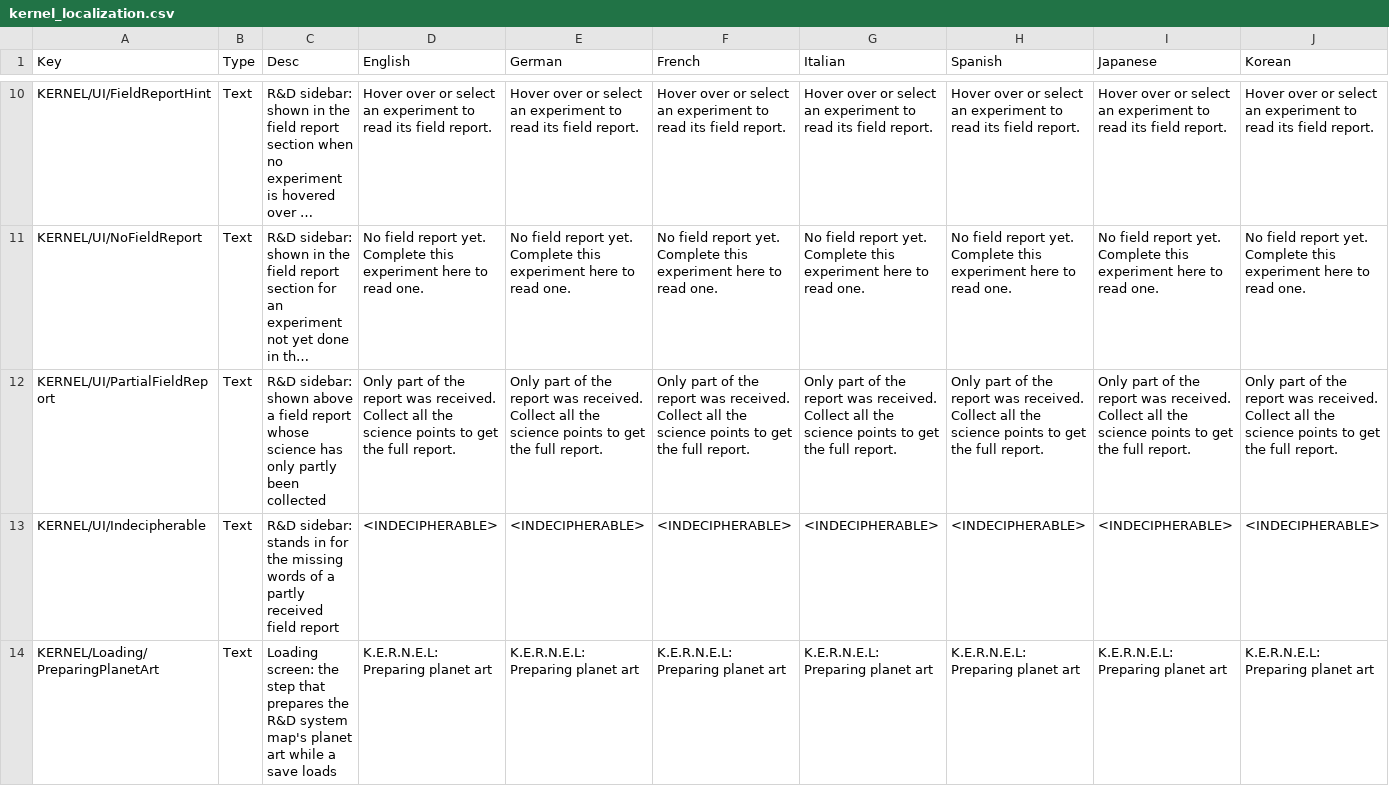
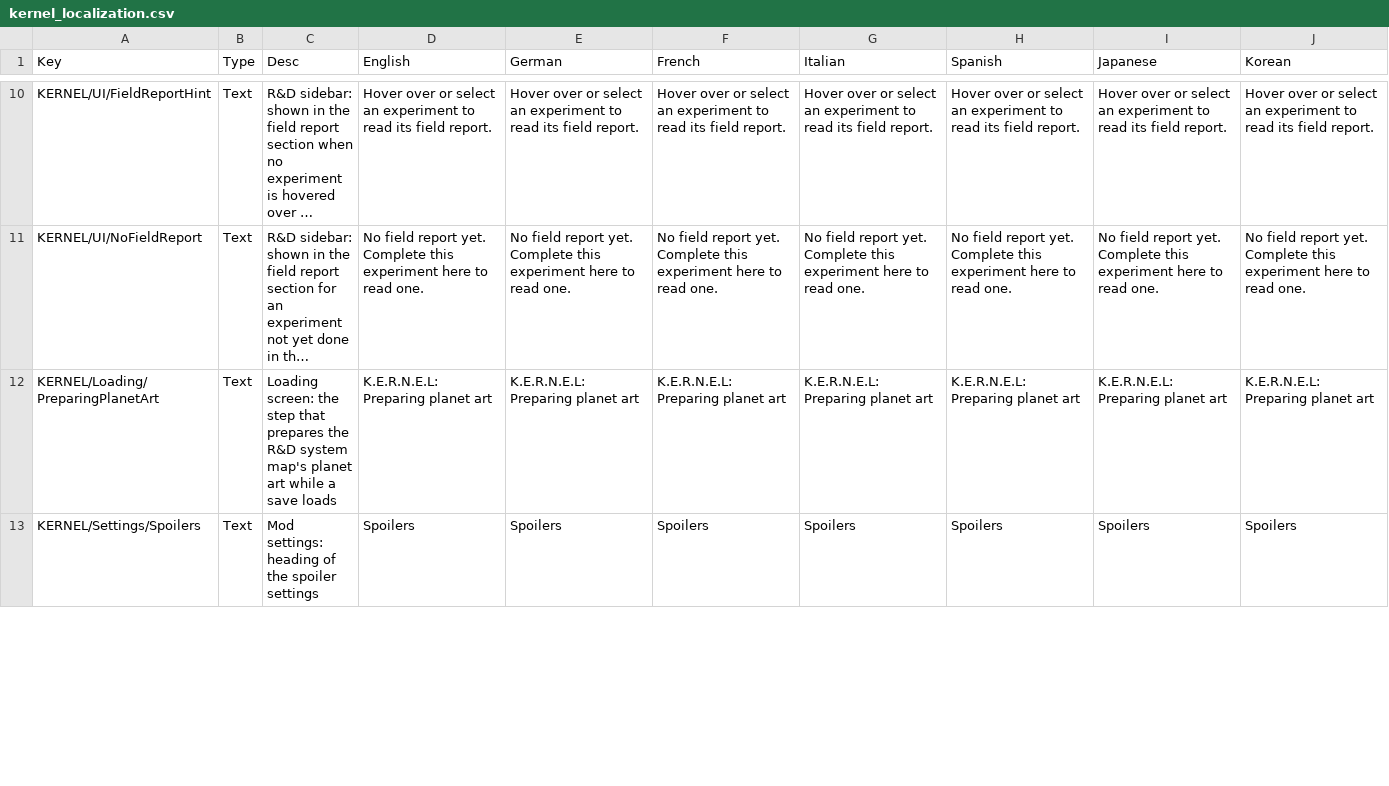
Before and after one commit to BillMeabrod/KERNEL, a CSV file: Assets/KERNEL/Copied/localizations/kernel_localization.csv, drawn as a sheet; only a part is shown, gaps mark what is left out; long unchanged cells end in …; removed rows and columns are numbered as before the commit, all else as after; rows hold the shown columns only; the diff covers the shown part only; the diff names each change by its address in the sheet, - before the commit and + after, or states it on an @@ line.

```diff
--- a/Assets/KERNEL/Copied/localizations/kernel_localization.csv
+++ b/Assets/KERNEL/Copied/localizations/kernel_localization.csv
-row 12: KERNEL/UI/PartialFieldReport | Text | R&D sidebar: shown above a field report whose science has only partly been collected | Only part of the report was received. Collect all the science points to get the full report. | Only part of the report was received. Collect all the science points to get the full report. | Only part of the report was received. Collect all the science points to get the full report. | Only part of the report was received. Collect all the science points to get the full report. | Only part of the report was received. Collect all the science points to get the full report. | Only part of the report was received. Collect all the science points to get the full report. | Only part of the report was received. Collect all the science points to get the full report.
-row 13: KERNEL/UI/Indecipherable | Text | R&D sidebar: stands in for the missing words of a partly received field report | <INDECIPHERABLE> | <INDECIPHERABLE> | <INDECIPHERABLE> | <INDECIPHERABLE> | <INDECIPHERABLE> | <INDECIPHERABLE> | <INDECIPHERABLE>
+row 13: KERNEL/Settings/Spoilers | Text | Mod settings: heading of the spoiler settings | Spoilers | Spoilers | Spoilers | Spoilers | Spoilers | Spoilers | Spoilers
```
Also changed, not shown: 4 added rows elsewhere in this file, 17 other files.
